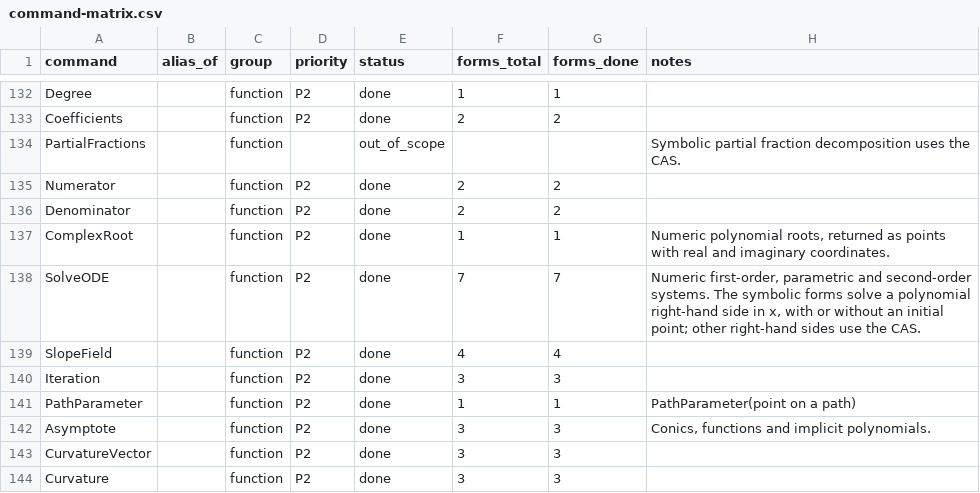
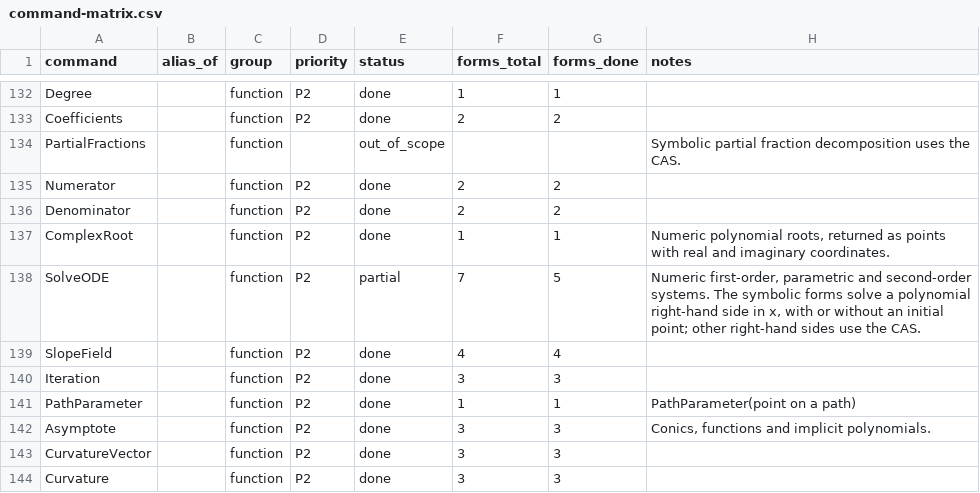
Before and after one commit to jash90/geokernel, a CSV file: docs/command-matrix.csv, drawn as a sheet; only a part is shown, gaps mark what is left out.

```diff
--- a/docs/command-matrix.csv
+++ b/docs/command-matrix.csv
@@ -137,3 +137,3 @@ Denominator,,function,P2,done,2,2,
 ComplexRoot,,function,P2,done,1,1,"Numeric polynomial roots, returned as points with real and imaginary coordinates."
-SolveODE,,function,P2,done,7,7,"Numeric first-order, parametric and second-order systems. The symbolic forms solve a polynomial right-hand side in x, with or without an initial point; other right-hand sides use the CAS."
+SolveODE,,function,P2,partial,7,5,"Numeric first-order, parametric and second-order systems. The symbolic forms solve a polynomial right-hand side in x, with or without an initial point; other right-hand sides use the CAS."
 SlopeField,,function,P2,done,4,4,
```
Also changed, not shown: 9 other files.
